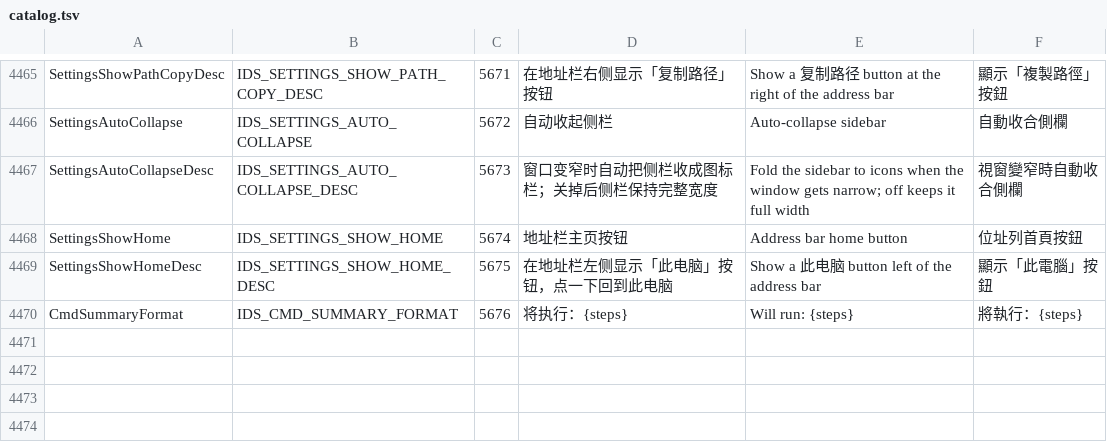
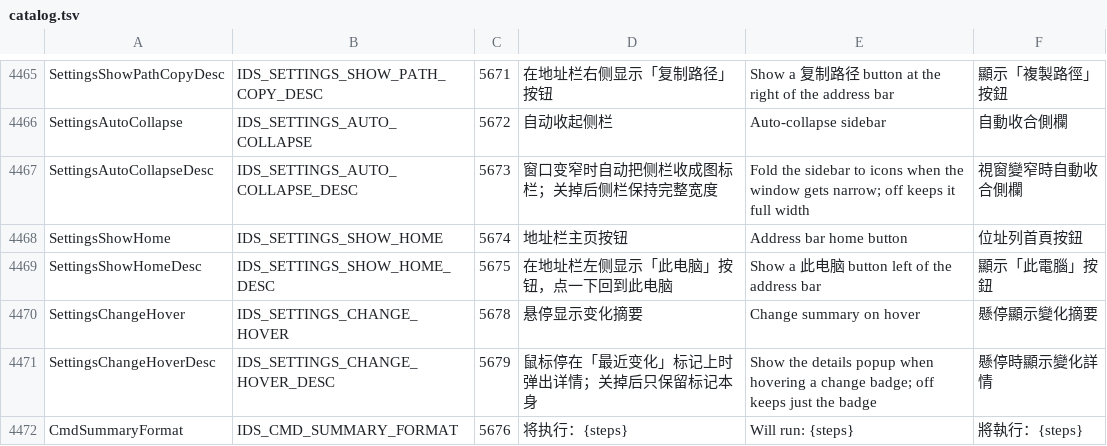
Before and after one commit to ppyuehui/FileP, a TSV file: tools/l10n/catalog.tsv, drawn as a sheet; only a part is shown, gaps mark what is left out; the diff names each change by its address in the sheet, - before the commit and + after, or states it on an @@ line.

Commit message:
新功能: 悬停「最近变化」的详情弹窗可关闭（设置 → 文件列表）
新增偏好 show_change_hover（默认开）。关掉后不再生成弹窗，徽标本身保留、
「查看文件夹最近变化」仍可从右键/工具栏进入。位置在 变化记录 分组内、范围选项下面。

```diff
--- a/tools/l10n/catalog.tsv
+++ b/tools/l10n/catalog.tsv
+row 4470: SettingsChangeHover | IDS_SETTINGS_CHANGE_HOVER | 5678 | 悬停显示变化摘要 | Change summary on hover | 懸停顯示變化摘要
+row 4471: SettingsChangeHoverDesc | IDS_SETTINGS_CHANGE_HOVER_DESC | 5679 | 鼠标停在「最近变化」标记上时弹出详情；关掉后只保留标记本身 | Show the details popup when hovering a change badge; off keeps just the badge | 懸停時顯示變化詳情
```
Also changed, not shown: 16 other files.
